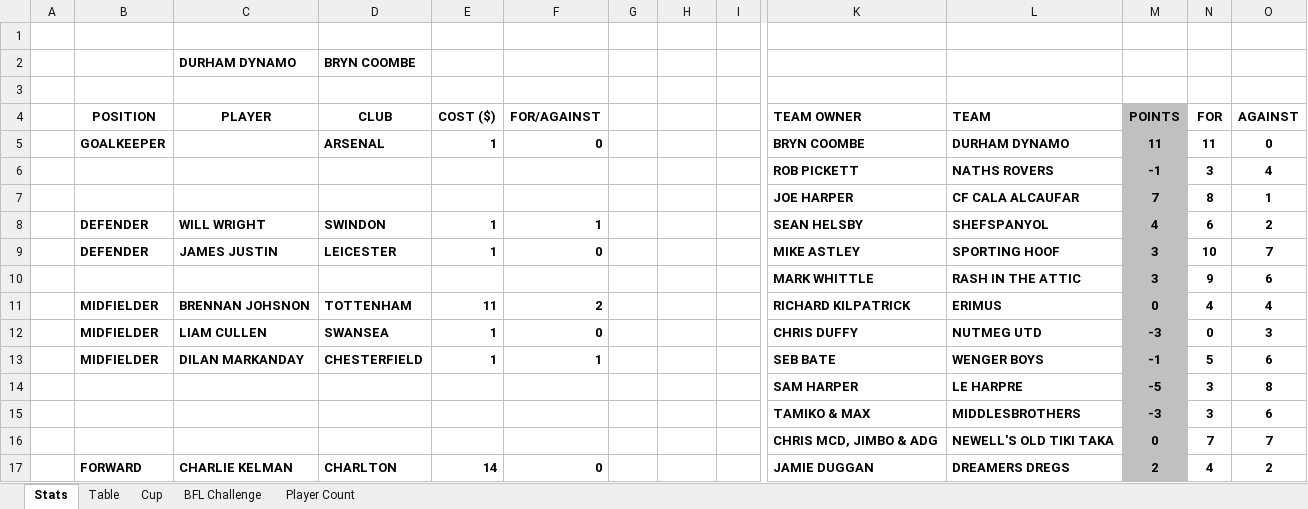
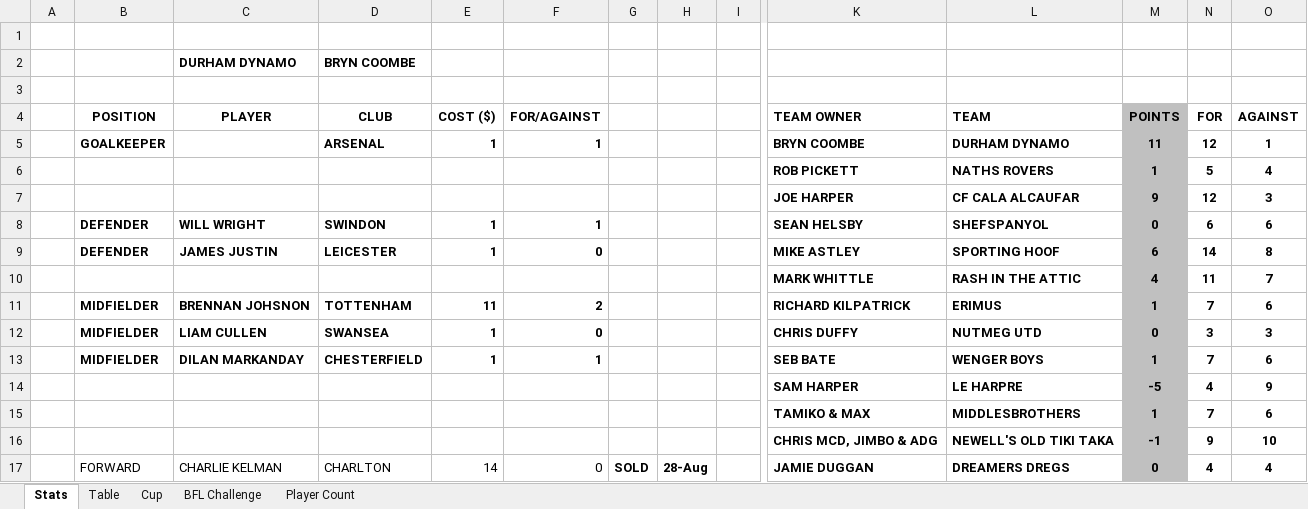
Before and after one commit to sgbstats/dreamleague, an Excel workbook: data/DreamLeague25-26.xlsx, sheet Stats, drawn as a sheet; only a part is shown, gaps mark what is left out; values as stored, in another font and other column widths than the file's, no borders; removed rows and columns are numbered as before the commit, all else as after; rows hold the shown columns only; the diff covers the shown part only; the diff names each change by its address in the sheet, - before the commit and + after, or states it on an @@ line.

```diff
--- a/data/DreamLeague25-26.xlsx (sheet Stats)
+++ b/data/DreamLeague25-26.xlsx (sheet Stats)
-F5 (FOR/AGAINST): 0
+F5 (FOR/AGAINST): 1
-N5 (FOR): 11
+N5 (FOR): 12
-O5 (AGAINST): 0
+O5 (AGAINST): 1
-M6 (POINTS): -1
+M6 (POINTS): 1
-N6 (FOR): 3
+N6 (FOR): 5
-row 7:  |  |  |  |  |  |  |  |  | JOE HARPER | CF CALA ALCAUFAR | 7 | 8 | 1
+row 7:  |  |  |  |  |  |  |  |  | JOE HARPER | CF CALA ALCAUFAR | 9 | 12 | 3
-M8 (POINTS): 4
+M8 (POINTS): 0
-O8 (AGAINST): 2
+O8 (AGAINST): 6
-M9 (POINTS): 3
+M9 (POINTS): 6
-N9 (FOR): 10
+N9 (FOR): 14
-O9 (AGAINST): 7
+O9 (AGAINST): 8
-row 10:  |  |  |  |  |  |  |  |  | MARK WHITTLE | RASH IN THE ATTIC | 3 | 9 | 6
+row 10:  |  |  |  |  |  |  |  |  | MARK WHITTLE | RASH IN THE ATTIC | 4 | 11 | 7
-M11 (POINTS): 0
+M11 (POINTS): 1
-N11 (FOR): 4
+N11 (FOR): 7
-O11 (AGAINST): 4
+O11 (AGAINST): 6
-M12 (POINTS): -3
+M12 (POINTS): 0
-N12 (FOR): 0
+N12 (FOR): 3
-M13 (POINTS): -1
+M13 (POINTS): 1
-N13 (FOR): 5
+N13 (FOR): 7
-N14 (FOR): 3
+N14 (FOR): 4
-O14 (AGAINST): 8
+O14 (AGAINST): 9
-M15 (POINTS): -3
+M15 (POINTS): 1
-N15 (FOR): 3
+N15 (FOR): 7
-row 16:  |  |  |  |  |  |  |  |  | CHRIS MCD, JIMBO & ADG | NEWELL'S OLD TIKI TAKA | 0 | 7 | 7
+row 16:  |  |  |  |  |  |  |  |  | CHRIS MCD, JIMBO & ADG | NEWELL'S OLD TIKI TAKA | -1 | 9 | 10
-B17:F17 bold: on
+B17:F17 bold: off
-G17: (empty)
+G17: SOLD
-H17: (empty)
+H17: 28-Aug
-M17 (POINTS): 2
+M17 (POINTS): 0
-O17 (AGAINST): 2
+O17 (AGAINST): 4
```
Also changed, not shown: 4 added rows, 4 removed rows, 56 edited cells and cell formats elsewhere in this sheet, sheet Table, sheet BFL Challenge, sheet Player Count, 29 other files.
